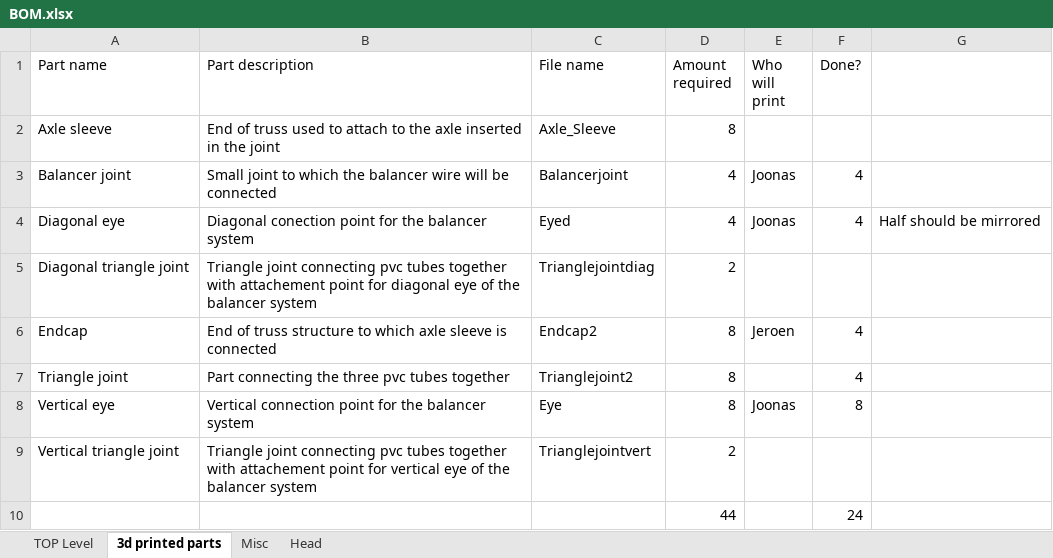
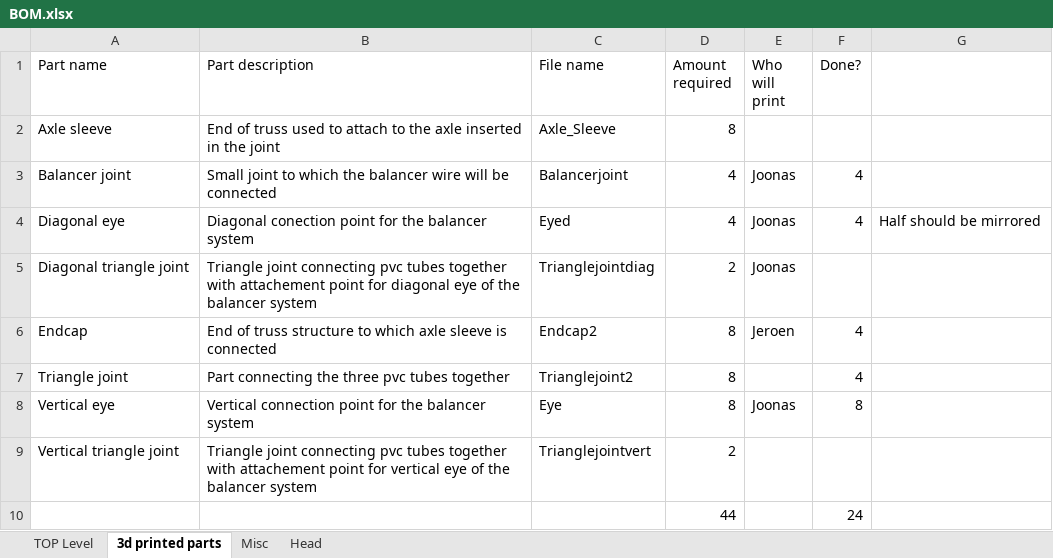
Before and after one commit to RealJeroenvanDaelen/RSA-Substation-Inspection-Robot, an Excel workbook: SolidworksFiles/BOM.xlsx, sheet 3d printed parts, drawn as a sheet; values as stored, in another font and other column widths than the file's, no borders; the diff names each change by its address in the sheet, - before the commit and + after, or states it on an @@ line.

Commit message:
Update BOM.xlsx

```diff
--- a/SolidworksFiles/BOM.xlsx (sheet 3d printed parts)
+++ b/SolidworksFiles/BOM.xlsx (sheet 3d printed parts)
-E5 (Who will print): (empty)
+E5 (Who will print): Joonas
```
